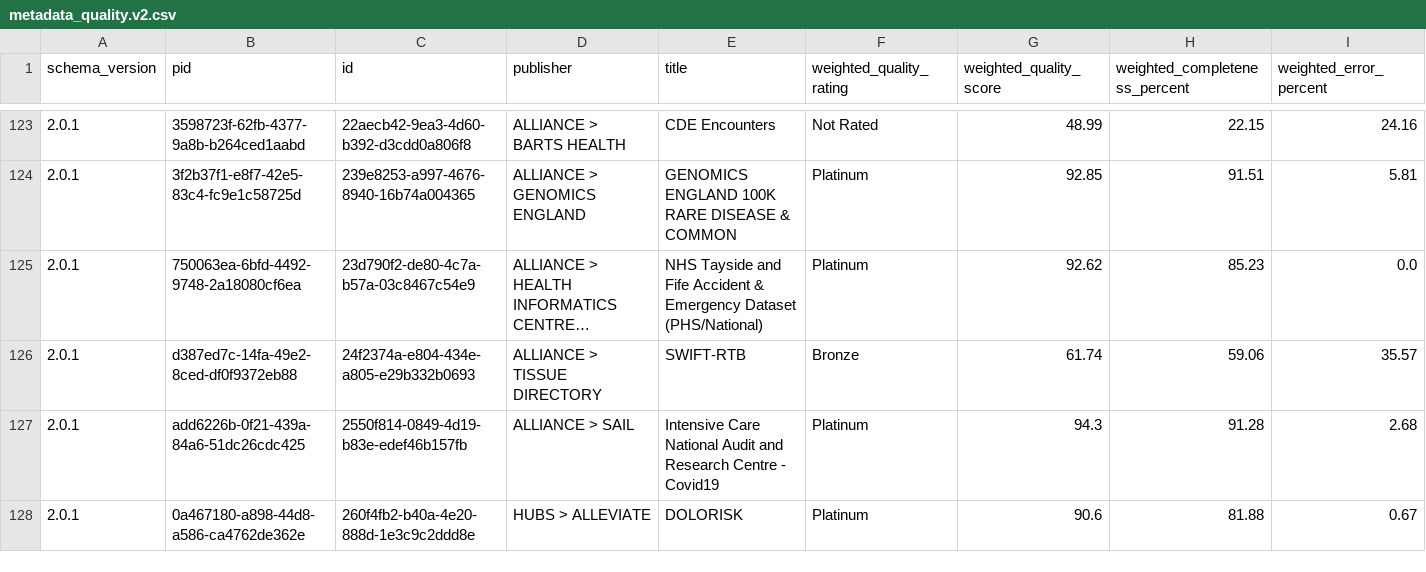
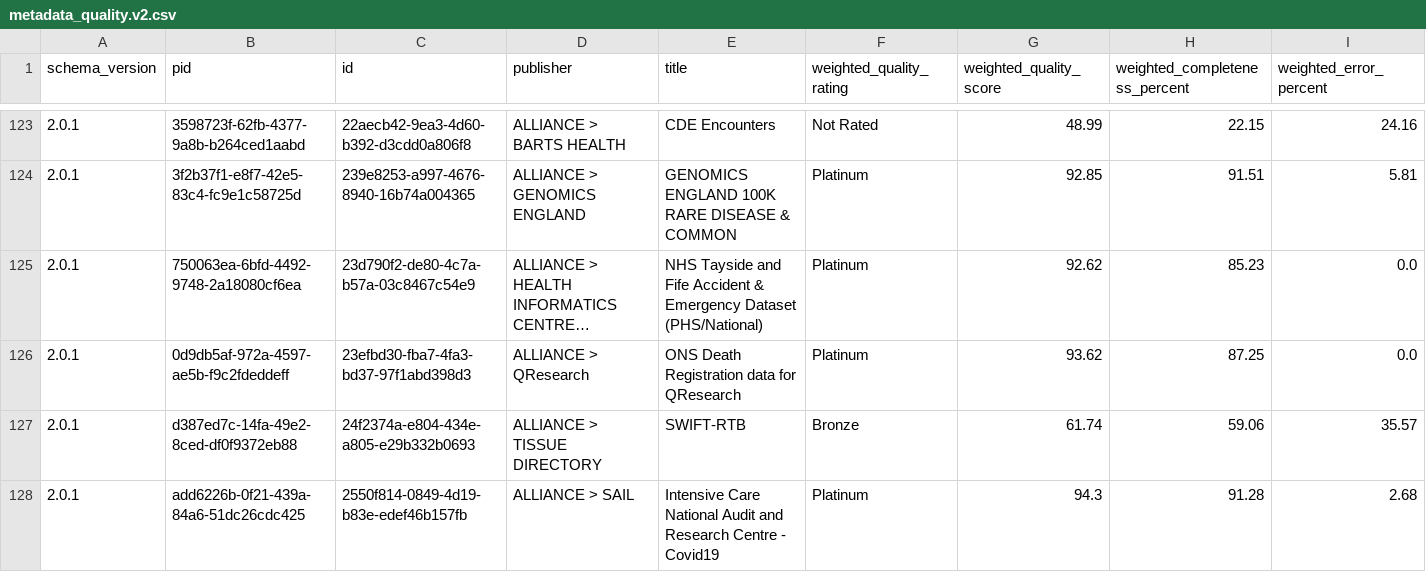
Before and after one commit to HDRUK/datasets, a CSV file: reports/latest/metadata_quality.v2.csv, drawn as a sheet; only a part is shown, gaps mark what is left out; the shorter side is filled out with more unchanged rows; long unchanged cells end in …; the diff covers the shown part only; the diff names each change by its address in the sheet, - before the commit and + after, or states it on an @@ line.

```diff
--- a/reports/latest/metadata_quality.v2.csv
+++ b/reports/latest/metadata_quality.v2.csv
+row 126: 2.0.1 | 0d9db5af-972a-4597-ae5b-f9c2fdeddeff | 23efbd30-fba7-4fa3-bd37-97f1abd398d3 | ALLIANCE > QResearch | ONS Death Registration data for QResearch | Platinum | 93.62 | 87.25 | 0.0
```
Also changed, not shown: 6 added rows and 3 removed rows elsewhere in this file, reports/metadata_quality.csv, reports/v1.1.7/attribute_completeness.csv, 19 other files.
